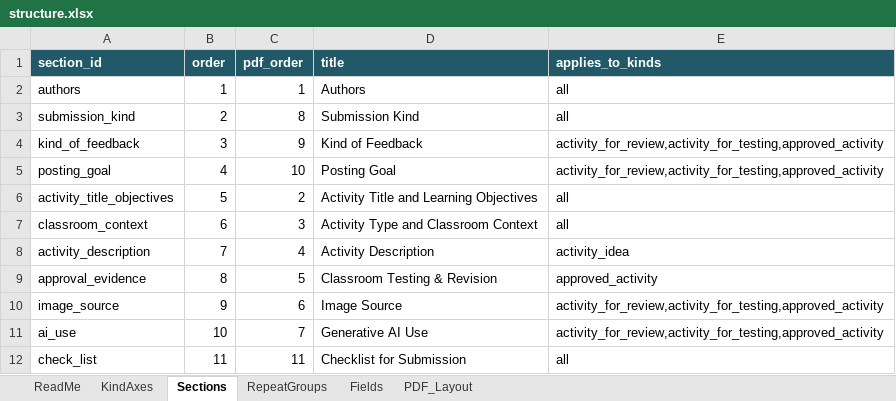
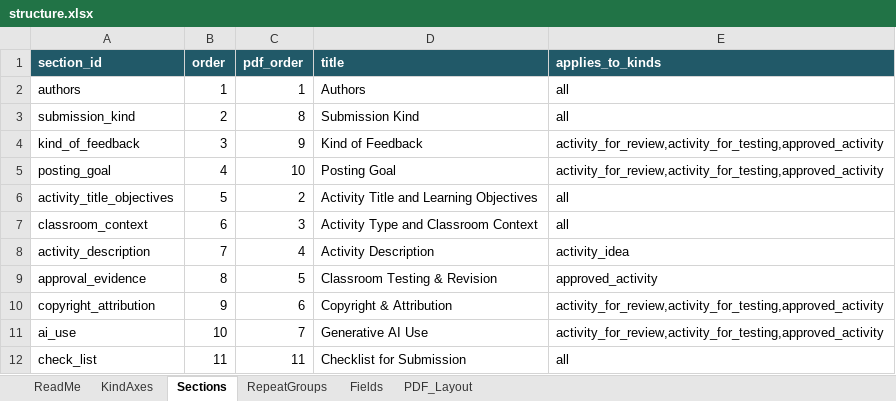
Before and after one commit to sgarrettroe/pac-submission-form, an Excel workbook: structure.xlsx, sheet Sections, drawn as a sheet; values as stored, in another font and other column widths than the file's, no borders; the diff names each change by its address in the sheet, - before the commit and + after, or states it on an @@ line.

Commit message:
feat: copyright section expanded

```diff
--- a/structure.xlsx (sheet Sections)
+++ b/structure.xlsx (sheet Sections)
-A10 (section_id): image_source
+A10 (section_id): copyright_attribution
-D10 (title): Image Source
+D10 (title): Copyright & Attribution
```
Also changed, not shown: sheet Fields, sheet RepeatGroups, 1 other file.
